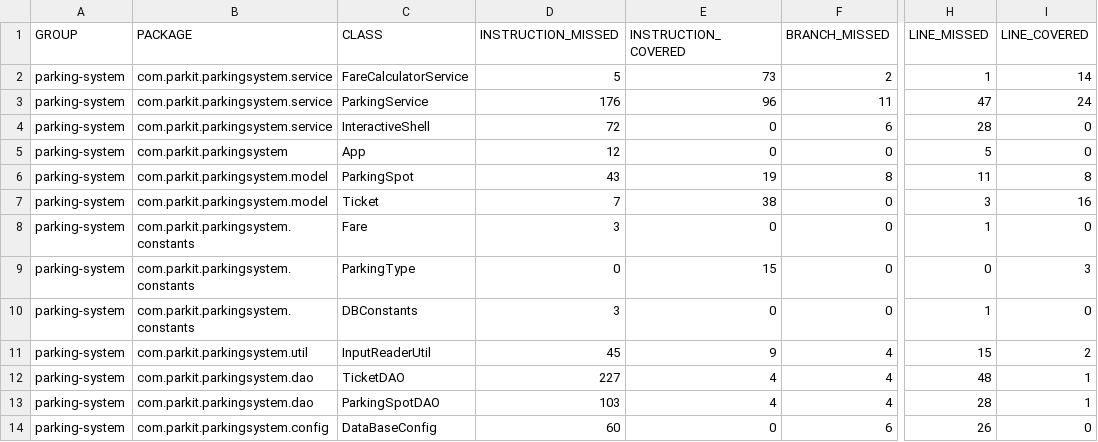
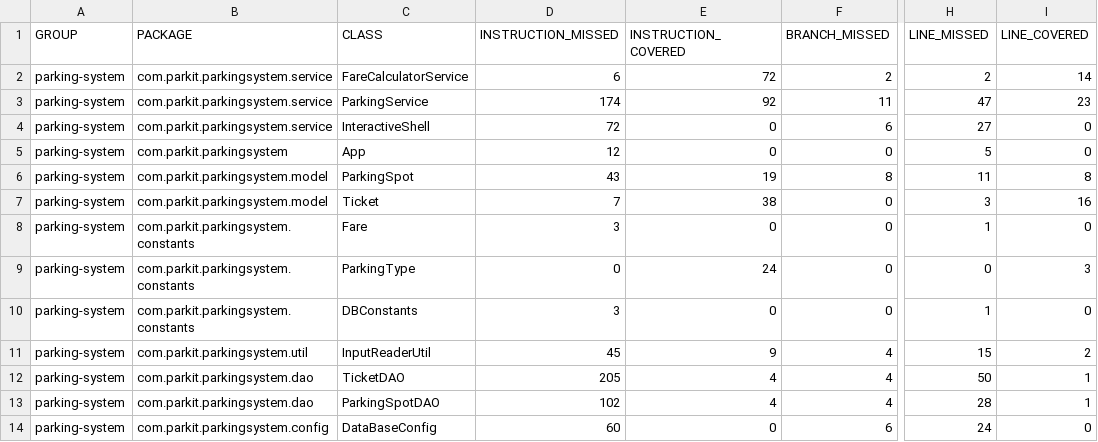
Before and after one commit to vincsaig/P5_Project_Parking, a CSV file: target/site/jacoco/jacoco.csv, drawn as a sheet; only a part is shown, gaps mark what is left out; the diff names each change by its address in the sheet, - before the commit and + after, or states it on an @@ line.

```diff
--- a/target/site/jacoco/jacoco.csv
+++ b/target/site/jacoco/jacoco.csv
-D2 (INSTRUCTION_MISSED): 5
+D2 (INSTRUCTION_MISSED): 6
-E2 (INSTRUCTION_COVERED): 73
+E2 (INSTRUCTION_COVERED): 72
-H2 (LINE_MISSED): 1
+H2 (LINE_MISSED): 2
-D3 (INSTRUCTION_MISSED): 176
+D3 (INSTRUCTION_MISSED): 174
-E3 (INSTRUCTION_COVERED): 96
+E3 (INSTRUCTION_COVERED): 92
-I3 (LINE_COVERED): 24
+I3 (LINE_COVERED): 23
-H4 (LINE_MISSED): 28
+H4 (LINE_MISSED): 27
-E9 (INSTRUCTION_COVERED): 15
+E9 (INSTRUCTION_COVERED): 24
-D12 (INSTRUCTION_MISSED): 227
+D12 (INSTRUCTION_MISSED): 205
-H12 (LINE_MISSED): 48
+H12 (LINE_MISSED): 50
-D13 (INSTRUCTION_MISSED): 103
+D13 (INSTRUCTION_MISSED): 102
-H14 (LINE_MISSED): 26
+H14 (LINE_MISSED): 24
```
Also changed, not shown: 31 other files.
